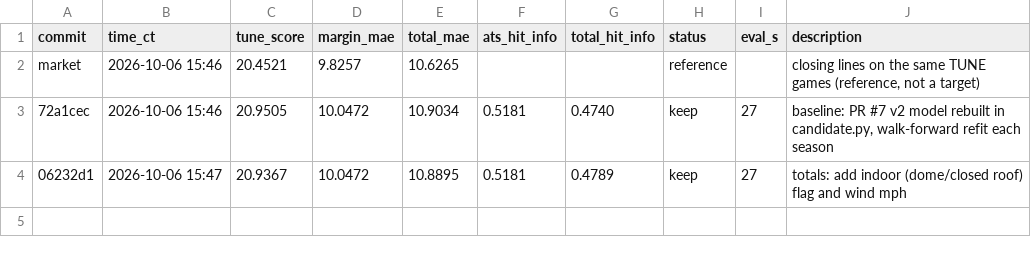
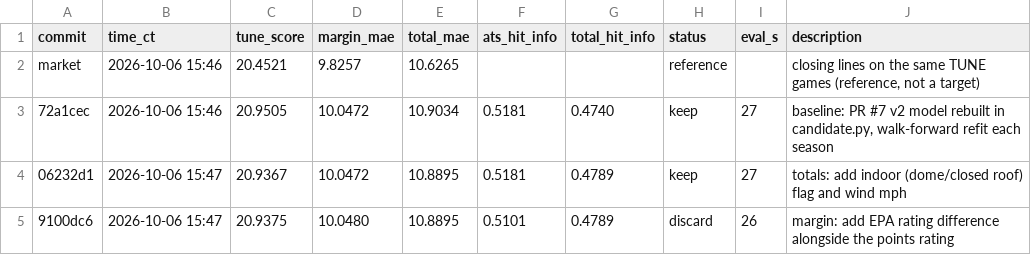
Before and after one commit to BowmanStephen/nfl-lab, a TSV file: research/results.tsv, drawn as a sheet.

Commit message:
research log: discard 9100dc6 margin: add EPA rating difference alongside the points rating

```diff
--- a/research/results.tsv
+++ b/research/results.tsv
@@ -4 +4,2 @@ market	2026-10-06 15:46	20.4521	9.8257	10.6265			reference		closing lines on the
 06232d1	2026-10-06 15:47	20.9367	10.0472	10.8895	0.5181	0.4789	keep	27	totals: add indoor (dome/closed roof) flag and wind mph
+9100dc6	2026-10-06 15:47	20.9375	10.0480	10.8895	0.5101	0.4789	discard	26	margin: add EPA rating difference alongside the points rating
```
